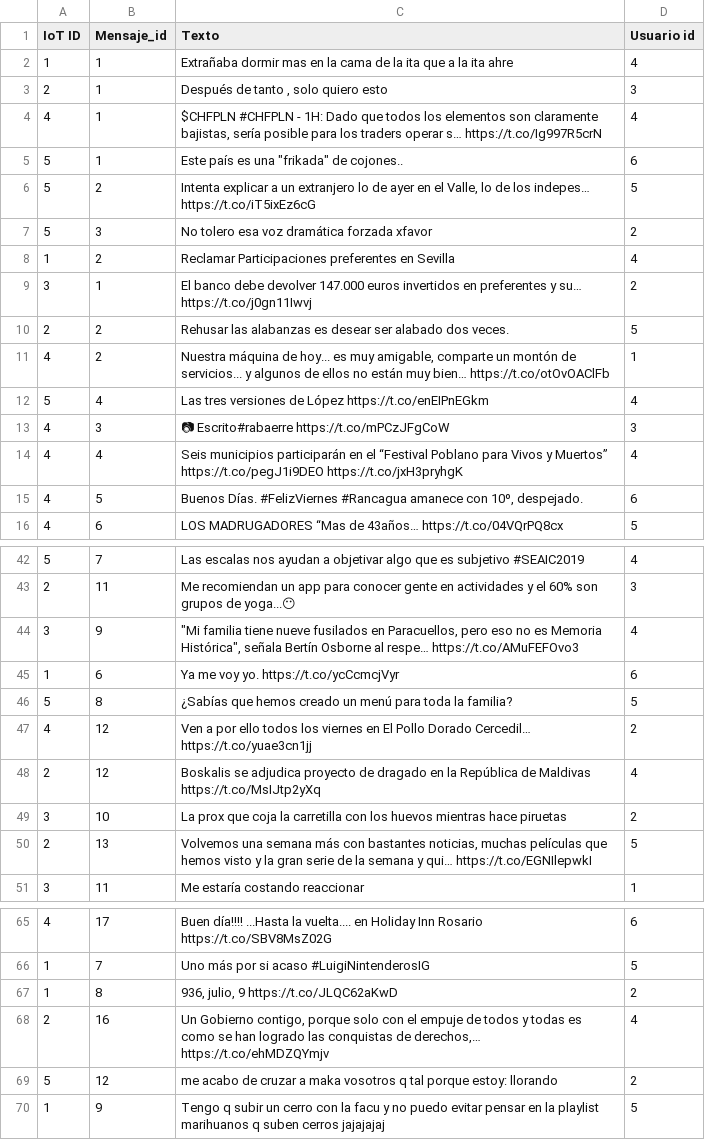
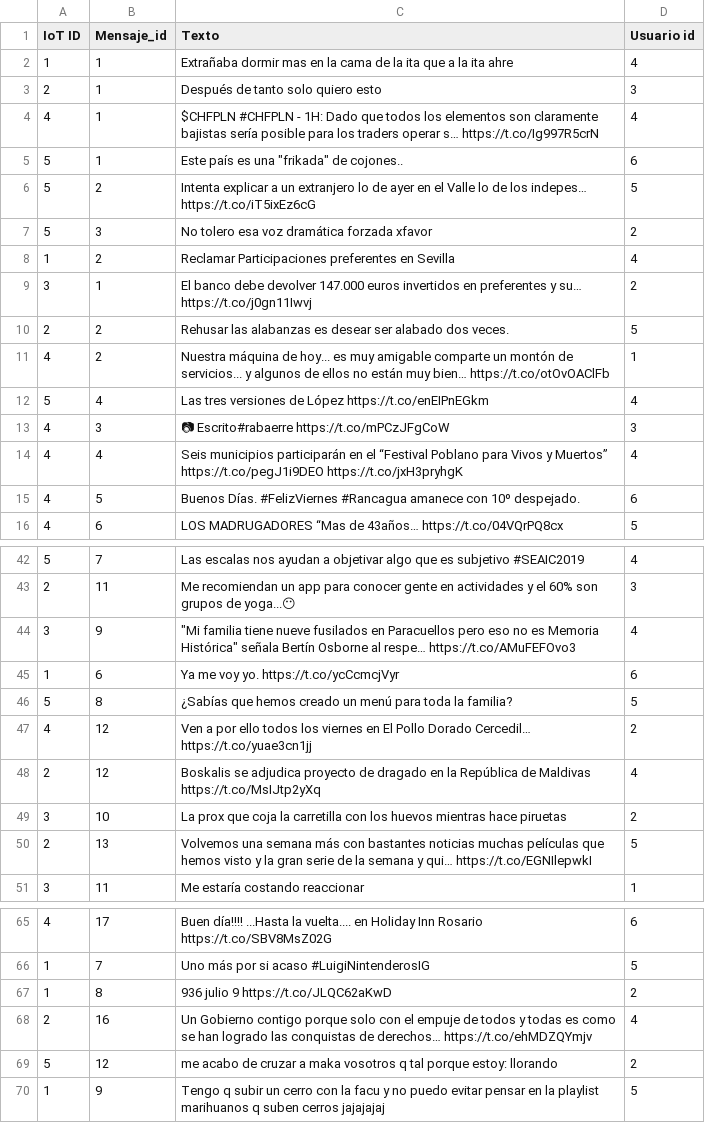
Before and after one commit to dalvaro74/kc_ej_BigData_Processing, a CSV file: src/main/resources/mensajes.csv, drawn as a sheet; only a part is shown, gaps mark what is left out; the diff covers the shown part only.

```diff
--- a/src/main/resources/mensajes.csv
+++ b/src/main/resources/mensajes.csv
@@ -2,6 +2,6 @@ IoT ID,Mensaje_id,Texto,Usuario id
 1,1,Extrañaba dormir mas en la cama de la ita que a la ita ahre,4
-2,1,"Después de tanto , solo quiero esto",3
-4,1,"$CHFPLN #CHFPLN - 1H: Dado que todos los elementos son claramente bajistas, sería posible para los traders operar s… https://t.co/Ig997R5crN",4
+2,1,Después de tanto  solo quiero esto,3
+4,1,$CHFPLN #CHFPLN - 1H: Dado que todos los elementos son claramente bajistas sería posible para los traders operar s… https://t.co/Ig997R5crN,4
 5,1,"Este país es una ""frikada"" de cojones..",6
-5,2,"Intenta explicar a un extranjero lo de ayer en el Valle, lo de los indepes… https://t.co/iT5ixEz6cG",5
+5,2,Intenta explicar a un extranjero lo de ayer en el Valle lo de los indepes… https://t.co/iT5ixEz6cG,5
 5,3,No tolero esa voz dramática forzada xfavor,2
@@ -10,3 +10,3 @@ IoT ID,Mensaje_id,Texto,Usuario id
 2,2,Rehusar las alabanzas es desear ser alabado dos veces.,5
-4,2,"Nuestra máquina de hoy... es muy amigable, comparte un montón de servicios... y algunos de ellos no están muy bien… https://t.co/otOvOAClFb",1
+4,2,Nuestra máquina de hoy... es muy amigable comparte un montón de servicios... y algunos de ellos no están muy bien… https://t.co/otOvOAClFb,1
 5,4,Las tres versiones de López  https://t.co/enEIPnEGkm,4
@@ -14,3 +14,3 @@ IoT ID,Mensaje_id,Texto,Usuario id
 4,4,Seis municipios participarán en el “Festival Poblano para Vivos y Muertos” https://t.co/pegJ1i9DEO https://t.co/jxH3pryhgK,4
-4,5,"Buenos Días.  #FelizViernes  #Rancagua amanece con 10º, despejado.",6
+4,5,Buenos Días.  #FelizViernes  #Rancagua amanece con 10º despejado.,6
 4,6,LOS MADRUGADORES “Mas de 43años… https://t.co/04VQrPQ8cx,5
@@ -43,3 +43,3 @@ IoT ID,Mensaje_id,Texto,Usuario id
 2,11,Me recomiendan un app para conocer gente en actividades y el 60% son grupos de yoga...😶,3
-3,9,"""Mi familia tiene nueve fusilados en Paracuellos, pero eso no es Memoria Histórica"", señala Bertín Osborne al respe… https://t.co/AMuFEFOvo3",4
+3,9,"""Mi familia tiene nueve fusilados en Paracuellos pero eso no es Memoria Histórica"" señala Bertín Osborne al respe… https://t.co/AMuFEFOvo3",4
 1,6,Ya me voy yo. https://t.co/ycCcmcjVyr,6
@@ -49,3 +49,3 @@ IoT ID,Mensaje_id,Texto,Usuario id
 3,10,La prox que coja la carretilla con los huevos mientras hace piruetas,2
-2,13,"Volvemos una semana más con bastantes noticias, muchas películas que hemos visto y la gran serie de la semana y qui… https://t.co/EGNIlepwkI",5
+2,13,Volvemos una semana más con bastantes noticias muchas películas que hemos visto y la gran serie de la semana y qui… https://t.co/EGNIlepwkI,5
 3,11,Me estaría costando reaccionar,1
@@ -66,4 +66,4 @@ IoT ID,Mensaje_id,Texto,Usuario id
 1,7,Uno más por si acaso #LuigiNintenderosIG,5
-1,8,"936, julio, 9 https://t.co/JLQC62aKwD",2
-2,16,"Un Gobierno contigo, porque solo con el empuje de todos y todas es como se han logrado las conquistas de derechos,… https://t.co/ehMDZQYmjv",4
+1,8,936 julio 9 https://t.co/JLQC62aKwD,2
+2,16,Un Gobierno contigo porque solo con el empuje de todos y todas es como se han logrado las conquistas de derechos… https://t.co/ehMDZQYmjv,4
 5,12,me acabo de cruzar a maka vosotros q tal porque estoy: llorando,2
```
Also changed, not shown: 7 edited cells elsewhere in this file, target/scala-2.11/classes/mensajes.csv, 25 other files.
